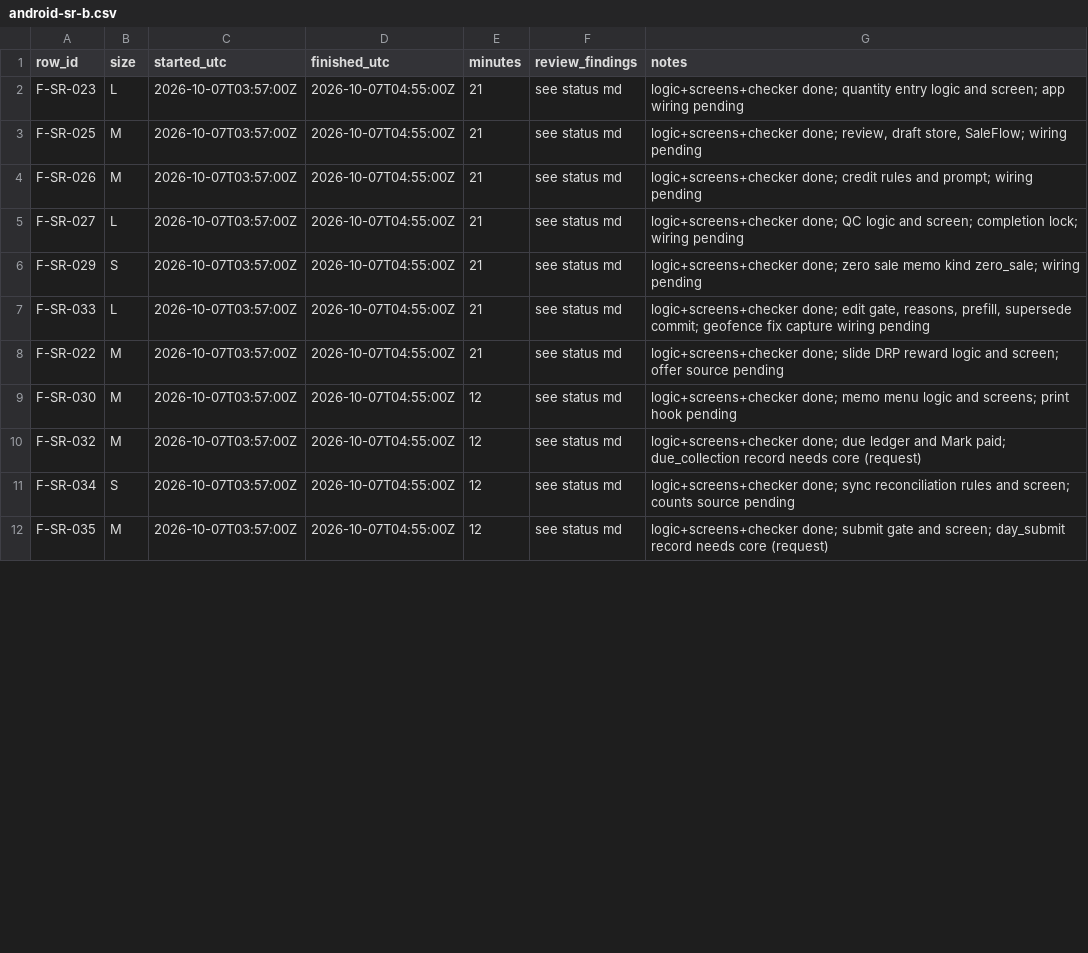
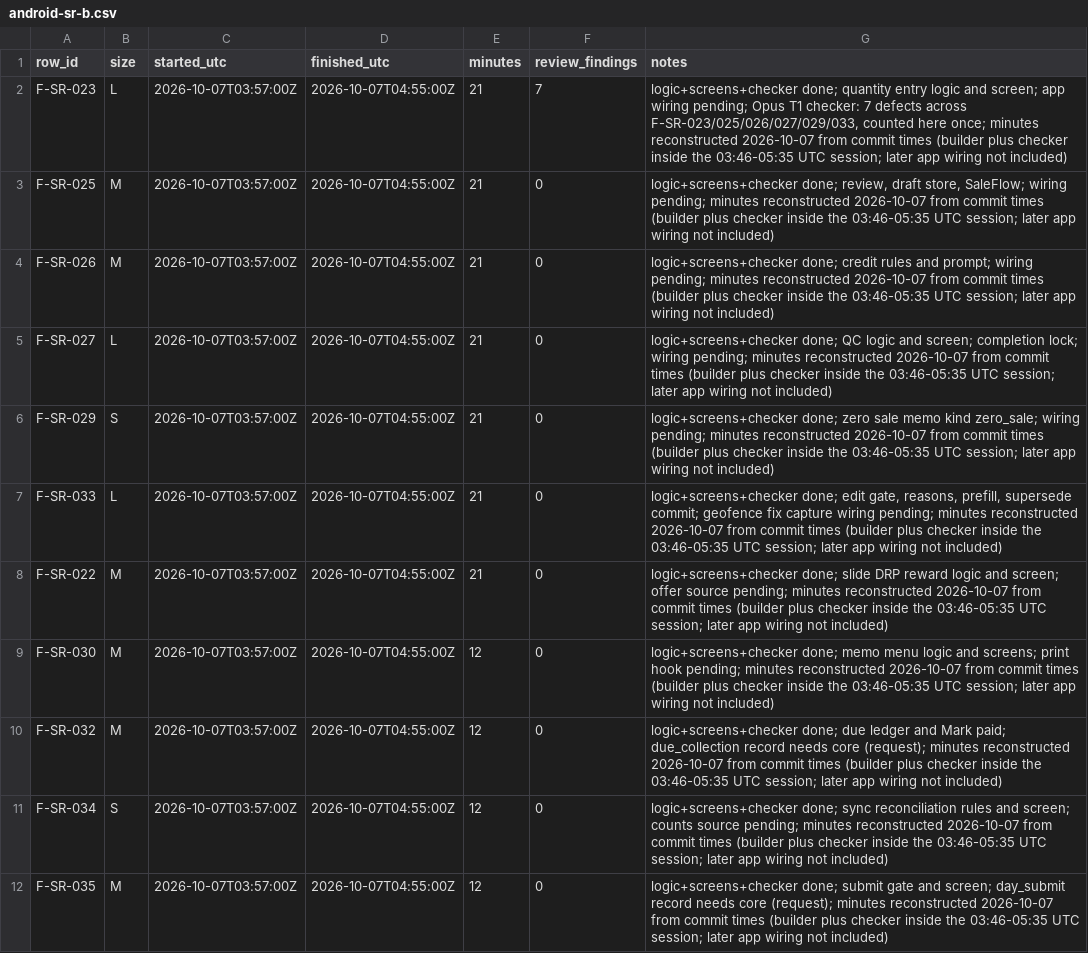
Before and after one commit to asefameerador96-ctrl/Aron-Pro-Max, a CSV file: docs/status/android-sr-b.csv, drawn as a sheet; only a part is shown; the diff covers the shown part only.

```diff
--- a/docs/status/android-sr-b.csv
+++ b/docs/status/android-sr-b.csv
@@ -1,12 +1,12 @@
 row_id,size,started_utc,finished_utc,minutes,review_findings,notes
-F-SR-023,L,2026-10-07T03:57:00Z,2026-10-07T04:55:00Z,21,see status md,"logic+screens+checker done; quantity entry logic and screen; app wiring pending"
-F-SR-025,M,2026-10-07T03:57:00Z,2026-10-07T04:55:00Z,21,see status md,"logic+screens+checker done; review, draft store, SaleFlow; wiring pending"
-F-SR-026,M,2026-10-07T03:57:00Z,2026-10-07T04:55:00Z,21,see status md,"logic+screens+checker done; credit rules and prompt; wiring pending"
-F-SR-027,L,2026-10-07T03:57:00Z,2026-10-07T04:55:00Z,21,see status md,"logic+screens+checker done; QC logic and screen; completion lock; wiring pending"
-F-SR-029,S,2026-10-07T03:57:00Z,2026-10-07T04:55:00Z,21,see status md,"logic+screens+checker done; zero sale memo kind zero_sale; wiring pending"
-F-SR-033,L,2026-10-07T03:57:00Z,2026-10-07T04:55:00Z,21,see status md,"logic+screens+checker done; edit gate, reasons, prefill, supersede commit; geofence fix capture wiring pending"
-F-SR-022,M,2026-10-07T03:57:00Z,2026-10-07T04:55:00Z,21,see status md,"logic+screens+checker done; slide DRP reward logic and screen; offer source pending"
-F-SR-030,M,2026-10-07T03:57:00Z,2026-10-07T04:55:00Z,12,see status md,"logic+screens+checker done; memo menu logic and screens; print hook pending"
-F-SR-032,M,2026-10-07T03:57:00Z,2026-10-07T04:55:00Z,12,see status md,"logic+screens+checker done; due ledger and Mark paid; due_collection record needs core (request)"
-F-SR-034,S,2026-10-07T03:57:00Z,2026-10-07T04:55:00Z,12,see status md,"logic+screens+checker done; sync reconciliation rules and screen; counts source pending"
-F-SR-035,M,2026-10-07T03:57:00Z,2026-10-07T04:55:00Z,12,see status md,"logic+screens+checker done; submit gate and screen; day_submit record needs core (request)"
+F-SR-023,L,2026-10-07T03:57:00Z,2026-10-07T04:55:00Z,21,7,"logic+screens+checker done; quantity entry logic and screen; app wiring pending; Opus T1 checker: 7 defects across F-SR-023/025/026/027/029/033, counted here once; minutes reconstructed 2026-10-07 from commit times (builder plus checker inside the 03:46-05:35 UTC session; later app wiring not included)"
+F-SR-025,M,2026-10-07T03:57:00Z,2026-10-07T04:55:00Z,21,0,"logic+screens+checker done; review, draft store, SaleFlow; wiring pending; minutes reconstructed 2026-10-07 from commit times (builder plus checker inside the 03:46-05:35 UTC session; later app wiring not included)"
+F-SR-026,M,2026-10-07T03:57:00Z,2026-10-07T04:55:00Z,21,0,logic+screens+checker done; credit rules and prompt; wiring pending; minutes reconstructed 2026-10-07 from commit times (builder plus checker inside the 03:46-05:35 UTC session; later app wiring not included)
+F-SR-027,L,2026-10-07T03:57:00Z,2026-10-07T04:55:00Z,21,0,logic+screens+checker done; QC logic and screen; completion lock; wiring pending; minutes reconstructed 2026-10-07 from commit times (builder plus checker inside the 03:46-05:35 UTC session; later app wiring not included)
+F-SR-029,S,2026-10-07T03:57:00Z,2026-10-07T04:55:00Z,21,0,logic+screens+checker done; zero sale memo kind zero_sale; wiring pending; minutes reconstructed 2026-10-07 from commit times (builder plus checker inside the 03:46-05:35 UTC session; later app wiring not included)
+F-SR-033,L,2026-10-07T03:57:00Z,2026-10-07T04:55:00Z,21,0,"logic+screens+checker done; edit gate, reasons, prefill, supersede commit; geofence fix capture wiring pending; minutes reconstructed 2026-10-07 from commit times (builder plus checker inside the 03:46-05:35 UTC session; later app wiring not included)"
+F-SR-022,M,2026-10-07T03:57:00Z,2026-10-07T04:55:00Z,21,0,logic+screens+checker done; slide DRP reward logic and screen; offer source pending; minutes reconstructed 2026-10-07 from commit times (builder plus checker inside the 03:46-05:35 UTC session; later app wiring not included)
+F-SR-030,M,2026-10-07T03:57:00Z,2026-10-07T04:55:00Z,12,0,logic+screens+checker done; memo menu logic and screens; print hook pending; minutes reconstructed 2026-10-07 from commit times (builder plus checker inside the 03:46-05:35 UTC session; later app wiring not included)
+F-SR-032,M,2026-10-07T03:57:00Z,2026-10-07T04:55:00Z,12,0,logic+screens+checker done; due ledger and Mark paid; due_collection record needs core (request); minutes reconstructed 2026-10-07 from commit times (builder plus checker inside the 03:46-05:35 UTC session; later app wiring not included)
+F-SR-034,S,2026-10-07T03:57:00Z,2026-10-07T04:55:00Z,12,0,logic+screens+checker done; sync reconciliation rules and screen; counts source pending; minutes reconstructed 2026-10-07 from commit times (builder plus checker inside the 03:46-05:35 UTC session; later app wiring not included)
+F-SR-035,M,2026-10-07T03:57:00Z,2026-10-07T04:55:00Z,12,0,logic+screens+checker done; submit gate and screen; day_submit record needs core (request); minutes reconstructed 2026-10-07 from commit times (builder plus checker inside the 03:46-05:35 UTC session; later app wiring not included)
```
Also changed, not shown: 20 edited cells elsewhere in this file, 3 other files.
